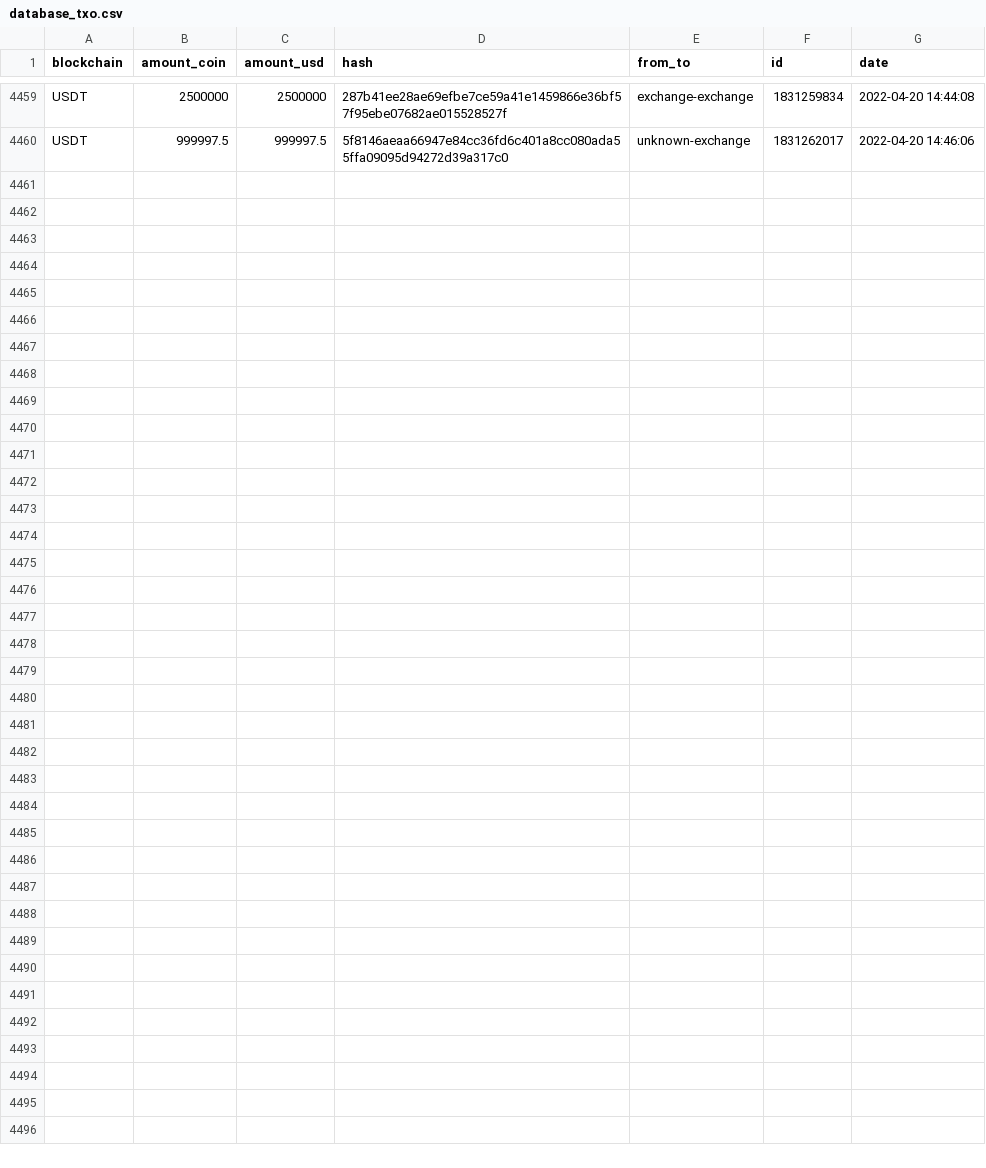
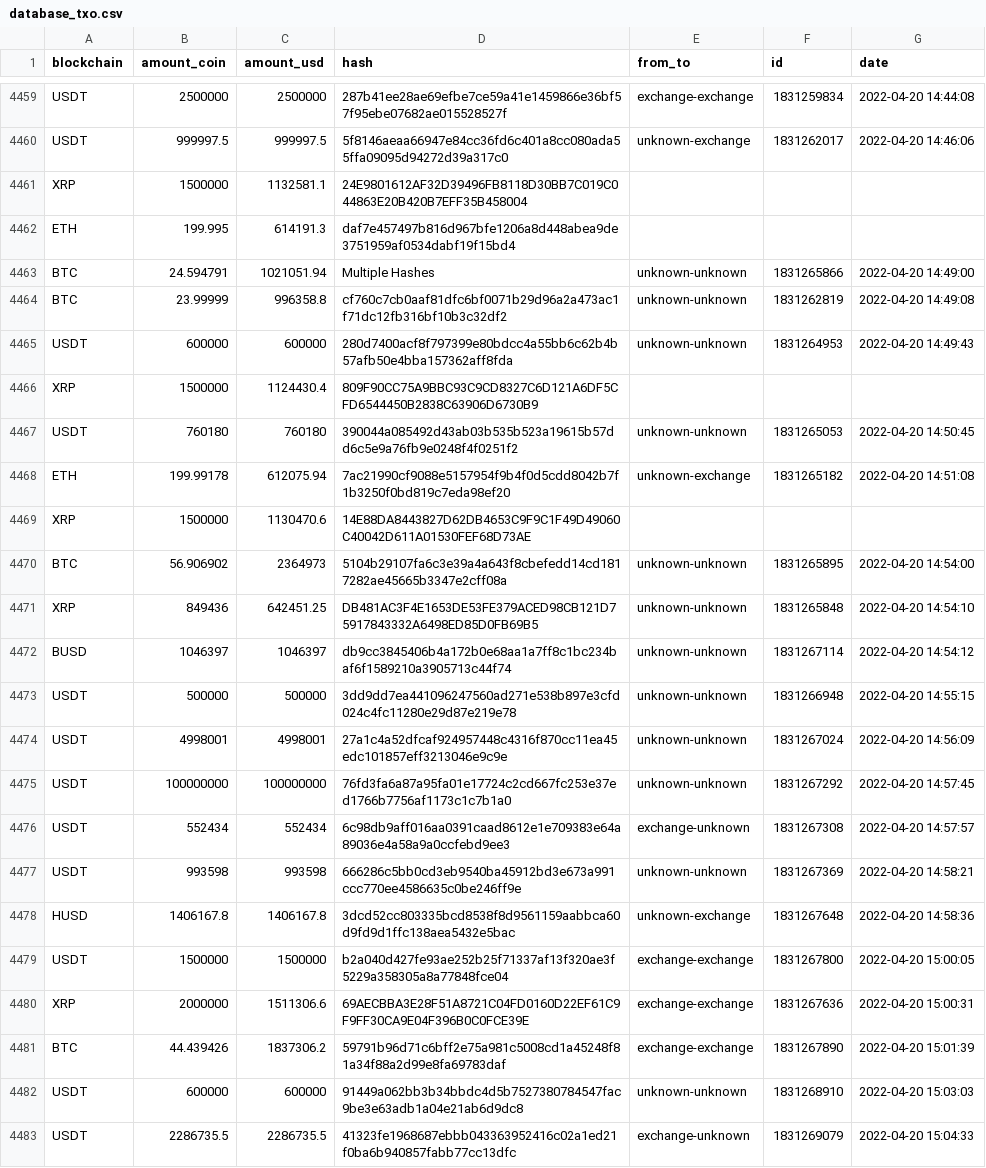
Before and after one commit to andvsilva/webscraping, a CSV file: whale-alert/dataset/database_txo.csv, drawn as a sheet; only a part is shown, gaps mark what is left out; the diff names each change by its address in the sheet, - before the commit and + after, or states it on an @@ line.

```diff
--- a/whale-alert/dataset/database_txo.csv
+++ b/whale-alert/dataset/database_txo.csv
+row 4461: XRP | 1500000 | 1132581.1 | 24E9801612AF32D39496FB8118D30BB7C019C044863E20B420B7EFF35B458004
+row 4462: ETH | 199.995 | 614191.3 | daf7e457497b816d967bfe1206a8d448abea9de3751959af0534dabf19f15bd4
+row 4463: BTC | 24.594791 | 1021051.94 | Multiple Hashes | unknown-unknown | 1831265866 | 2022-04-20 14:49:00
+row 4464: BTC | 23.99999 | 996358.8 | cf760c7cb0aaf81dfc6bf0071b29d96a2a473ac1f71dc12fb316bf10b3c32df2 | unknown-unknown | 1831262819 | 2022-04-20 14:49:08
+row 4465: USDT | 600000 | 600000 | 280d7400acf8f797399e80bdcc4a55bb6c62b4b57afb50e4bba157362aff8fda | unknown-unknown | 1831264953 | 2022-04-20 14:49:43
+row 4466: XRP | 1500000 | 1124430.4 | 809F90CC75A9BBC93C9CD8327C6D121A6DF5CFD6544450B2838C63906D6730B9
+row 4467: USDT | 760180 | 760180 | 390044a085492d43ab03b535b523a19615b57dd6c5e9a76fb9e0248f4f0251f2 | unknown-unknown | 1831265053 | 2022-04-20 14:50:45
+row 4468: ETH | 199.99178 | 612075.94 | 7ac21990cf9088e5157954f9b4f0d5cdd8042b7f1b3250f0bd819c7eda98ef20 | unknown-exchange | 1831265182 | 2022-04-20 14:51:08
+row 4469: XRP | 1500000 | 1130470.6 | 14E88DA8443827D62DB4653C9F9C1F49D49060C40042D611A01530FEF68D73AE
+row 4470: BTC | 56.906902 | 2364973 | 5104b29107fa6c3e39a4a643f8cbefedd14cd1817282ae45665b3347e2cff08a | unknown-unknown | 1831265895 | 2022-04-20 14:54:00
+row 4471: XRP | 849436 | 642451.25 | DB481AC3F4E1653DE53FE379ACED98CB121D75917843332A6498ED85D0FB69B5 | unknown-unknown | 1831265848 | 2022-04-20 14:54:10
+row 4472: BUSD | 1046397 | 1046397 | db9cc3845406b4a172b0e68aa1a7ff8c1bc234baf6f1589210a3905713c44f74 | unknown-unknown | 1831267114 | 2022-04-20 14:54:12
+row 4473: USDT | 500000 | 500000 | 3dd9dd7ea441096247560ad271e538b897e3cfd024c4fc11280e29d87e219e78 | unknown-unknown | 1831266948 | 2022-04-20 14:55:15
+row 4474: USDT | 4998001 | 4998001 | 27a1c4a52dfcaf924957448c4316f870cc11ea45edc101857eff3213046e9c9e | unknown-unknown | 1831267024 | 2022-04-20 14:56:09
+row 4475: USDT | 100000000 | 100000000 | 76fd3fa6a87a95fa01e17724c2cd667fc253e37ed1766b7756af1173c1c7b1a0 | unknown-unknown | 1831267292 | 2022-04-20 14:57:45
+row 4476: USDT | 552434 | 552434 | 6c98db9aff016aa0391caad8612e1e709383e64a89036e4a58a9a0ccfebd9ee3 | exchange-unknown | 1831267308 | 2022-04-20 14:57:57
+row 4477: USDT | 993598 | 993598 | 666286c5bb0cd3eb9540ba45912bd3e673a991ccc770ee4586635c0be246ff9e | unknown-unknown | 1831267369 | 2022-04-20 14:58:21
+row 4478: HUSD | 1406167.8 | 1406167.8 | 3dcd52cc803335bcd8538f8d9561159aabbca60d9fd9d1ffc138aea5432e5bac | unknown-exchange | 1831267648 | 2022-04-20 14:58:36
+row 4479: USDT | 1500000 | 1500000 | b2a040d427fe93ae252b25f71337af13f320ae3f5229a358305a8a77848fce04 | exchange-exchange | 1831267800 | 2022-04-20 15:00:05
+row 4480: XRP | 2000000 | 1511306.6 | 69AECBBA3E28F51A8721C04FD0160D22EF61C9F9FF30CA9E04F396B0C0FCE39E | exchange-exchange | 1831267636 | 2022-04-20 15:00:31
+row 4481: BTC | 44.439426 | 1837306.2 | 59791b96d71c6bff2e75a981c5008cd1a45248f81a34f88a2d99e8fa69783daf | exchange-exchange | 1831267890 | 2022-04-20 15:01:39
+row 4482: USDT | 600000 | 600000 | 91449a062bb3b34bbdc4d5b7527380784547fac9be3e63adb1a04e21ab6d9dc8 | unknown-unknown | 1831268910 | 2022-04-20 15:03:03
+row 4483: USDT | 2286735.5 | 2286735.5 | 41323fe1968687ebbb043363952416c02a1ed21f0ba6b940857fabb77cc13dfc | exchange-unknown | 1831269079 | 2022-04-20 15:04:33
```
Also changed, not shown: whale-alert/dataset/database_txo_btc.csv, 2 other files.
